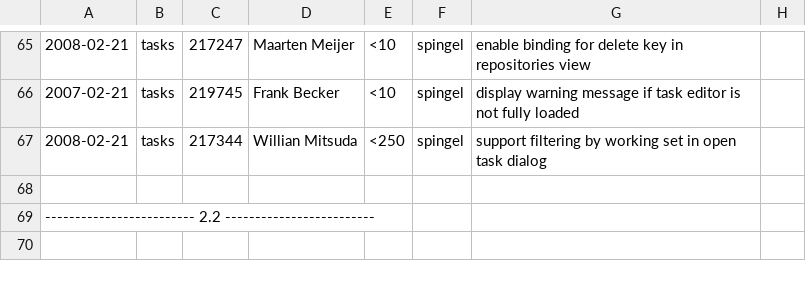
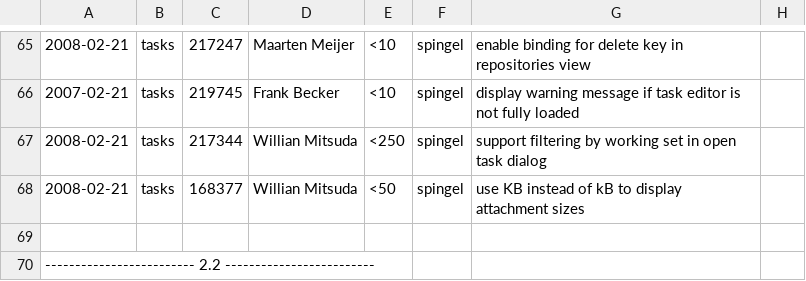
Before and after one commit to eclipse-mylyn/mylyn-website, a CSV file: doc/mylyn-iplog.csv, drawn as a sheet; only a part is shown, gaps mark what is left out; the shorter side is filled out with more unchanged rows; the diff names each change by its address in the sheet, - before the commit and + after, or states it on an @@ line.

Commit message:
REOPENED - bug 168377: Show attachment size in editor https://bugs.eclipse.org/bugs/show_bug.cgi?id=168377

```diff
--- a/doc/mylyn-iplog.csv
+++ b/doc/mylyn-iplog.csv
+row 68: 2008-02-21 | tasks | 168377 | Willian Mitsuda | <50 | spingel | use KB instead of kB to display attachment sizes
```
